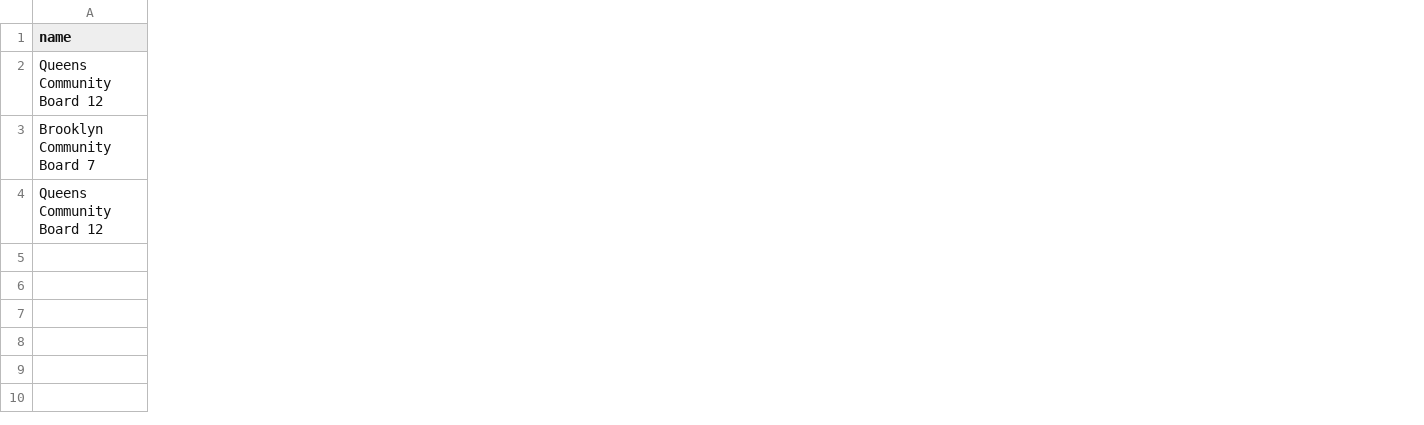
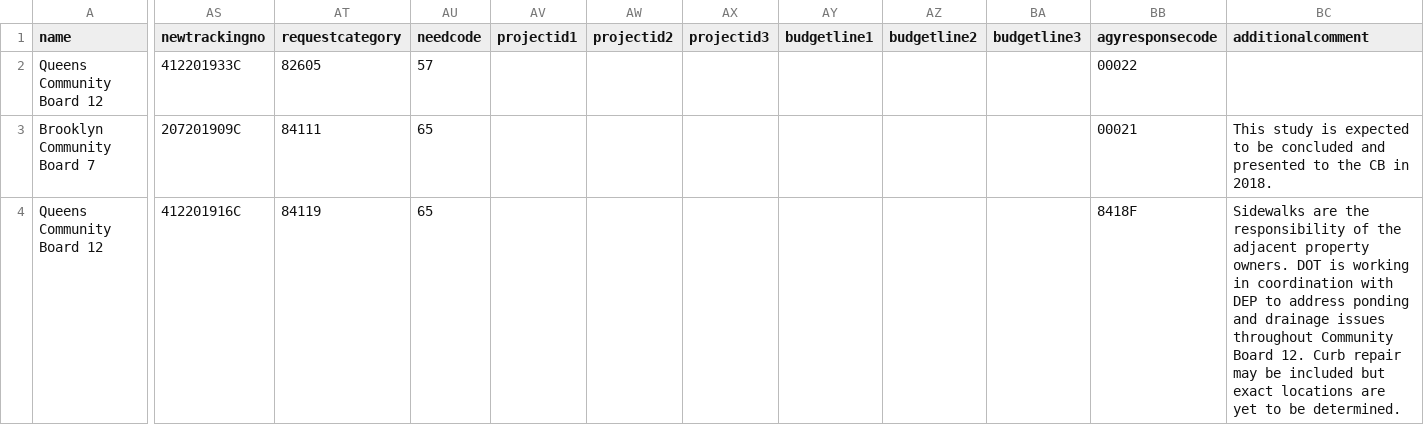
Before and after one commit to NYCPlanning/db-cbbr, a CSV file: cbbr_build/output/cbbr_submissions_needgeoms.csv, drawn as a sheet; only a part is shown, gaps mark what is left out; the diff covers the shown part only; the diff names each change by its address in the sheet, - before the commit and + after, or states it on an @@ line.

Commit message:
updated cbbr data from OMB update

```diff
--- a/cbbr_build/output/cbbr_submissions_needgeoms.csv
+++ b/cbbr_build/output/cbbr_submissions_needgeoms.csv
+column AS (newtrackingno), rows 2-4: 412201933C | 207201909C | 412201916C
+column AT (requestcategory), rows 2-4: 82605 | 84111 | 84119
+column AU (needcode), rows 2-4: 57 | 65 | 65
+column AV (projectid1), empty
+column AW (projectid2), empty
+column AX (projectid3), empty
+column AY (budgetline1), empty
+column AZ (budgetline2), empty
+column BA (budgetline3), empty
+column BB (agyresponsecode), rows 2-4: 00022 | 00021 | 8418F
+column BC (additionalcomment), rows 3-4: This study is expected to be concluded and presented to the CB in 2018. | Sidewalks are the responsibility of the adjacent property owners. DOT is working in coordination with DEP to address ponding and drainage issues throughout Community Board 12. Curb repair may be included but exact locations are yet to be determined.
```
Also changed, not shown: 33 edited cells elsewhere in this file, 2 other files.
